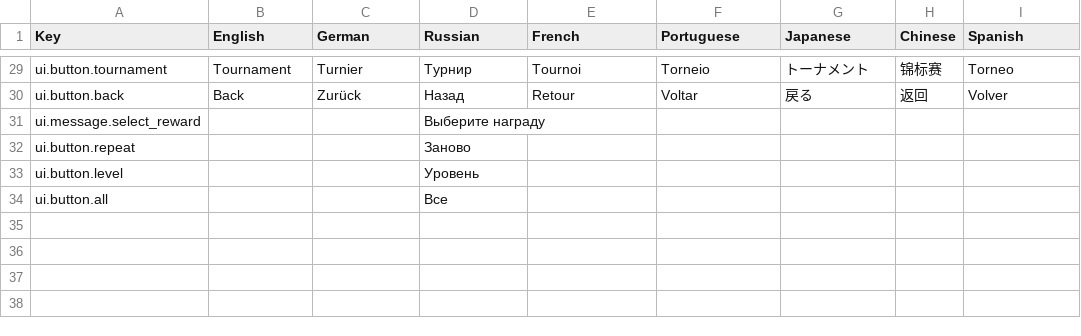
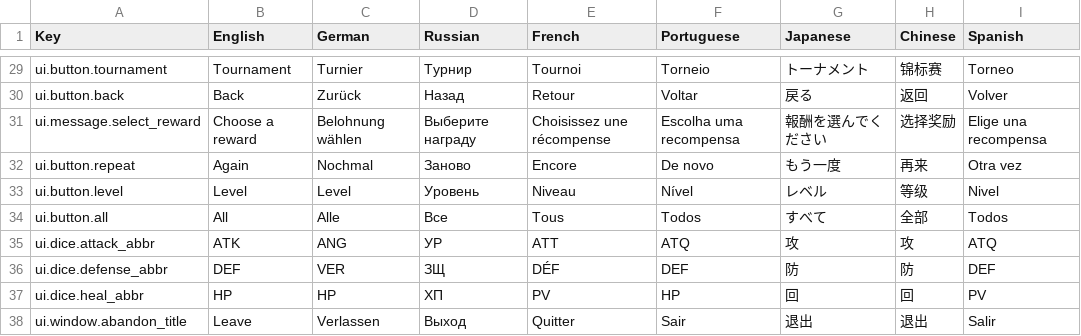
Before and after one commit to LLarean/dice-battle, a CSV file: Assets/SimpleLocalization/Resources/Localization/UI.csv, drawn as a sheet; only a part is shown, gaps mark what is left out; the diff covers the shown part only.

```diff
--- a/Assets/SimpleLocalization/Resources/Localization/UI.csv
+++ b/Assets/SimpleLocalization/Resources/Localization/UI.csv
@@ -30,5 +30,9 @@ ui.button.tournament,Tournament,Turnier,Турнир,Tournoi,Torneio,トーナ
 ui.button.back,Back,Zurück,Назад,Retour,Voltar,戻る,返回,Volver
-ui.message.select_reward,,,Выберите награду,,,,,
-ui.button.repeat,,,Заново,,,,,
-ui.button.level,,,Уровень,,,,,
-ui.button.all,,,Все,,,,,
+ui.message.select_reward,Choose a reward,Belohnung wählen,Выберите награду,Choisissez une récompense,Escolha uma recompensa,報酬を選んでください,选择奖励,Elige una recompensa
+ui.button.repeat,Again,Nochmal,Заново,Encore,De novo,もう一度,再来,Otra vez
+ui.button.level,Level,Level,Уровень,Niveau,Nível,レベル,等级,Nivel
+ui.button.all,All,Alle,Все,Tous,Todos,すべて,全部,Todos
+ui.dice.attack_abbr,ATK ,ANG ,УР ,ATT ,ATQ ,攻 ,攻 ,ATQ
+ui.dice.defense_abbr,DEF ,VER ,ЗЩ ,DÉF ,DEF ,防 ,防 ,DEF
+ui.dice.heal_abbr,HP ,HP ,ХП ,PV ,HP ,回 ,回 ,PV
+ui.window.abandon_title,Leave,Verlassen,Выход,Quitter,Sair,退出,退出,Salir
```
Also changed, not shown: 7 added rows elsewhere in this file, Assets/SimpleLocalization/Resources/Localization/DiceDescriptions.csv, Assets/SimpleLocalization/Resources/Localization/DiceTitles.csv, 12 other files.
